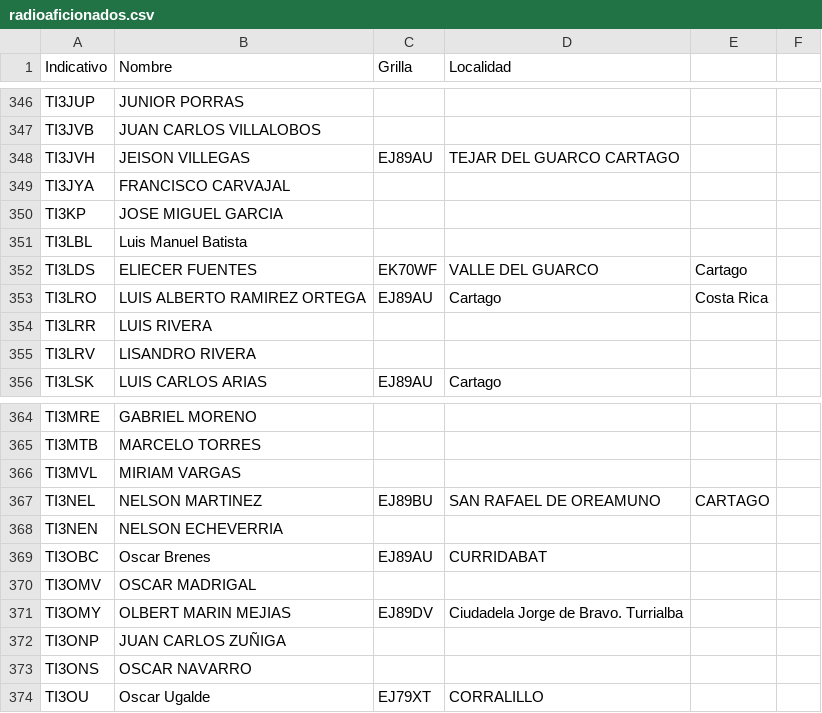
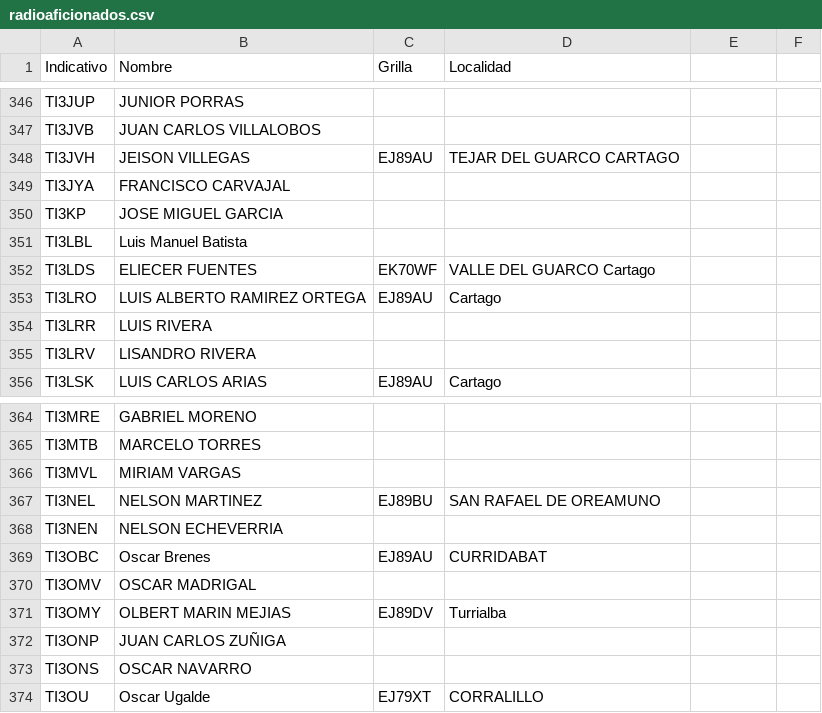
Before and after one commit to ti3wti/revista-matutina, a CSV file: data/radioaficionados.csv, drawn as a sheet; only a part is shown, gaps mark what is left out.

Commit message:
Fix formatting issues in radioaficionados.csv
Removed extra commas and adjusted formatting in radioaficionados.csv.

```diff
--- a/data/radioaficionados.csv
+++ b/data/radioaficionados.csv
@@ -351,4 +351,4 @@ TI3KP,JOSE MIGUEL GARCIA,,
 TI3LBL,Luis Manuel Batista,,
-TI3LDS,ELIECER FUENTES,EK70WF,VALLE DEL GUARCO, Cartago
-TI3LRO,LUIS ALBERTO RAMIREZ ORTEGA,EJ89AU,Cartago,Costa Rica
+TI3LDS,ELIECER FUENTES,EK70WF,VALLE DEL GUARCO Cartago
+TI3LRO,LUIS ALBERTO RAMIREZ ORTEGA,EJ89AU,Cartago
 TI3LRR,LUIS RIVERA,,
@@ -366,3 +366,3 @@ TI3MTB,MARCELO TORRES,,
 TI3MVL,MIRIAM VARGAS,,
-TI3NEL,NELSON MARTINEZ,EJ89BU,SAN RAFAEL DE OREAMUNO, CARTAGO
+TI3NEL,NELSON MARTINEZ,EJ89BU,SAN RAFAEL DE OREAMUNO
 TI3NEN,NELSON ECHEVERRIA,,
@@ -370,3 +370,3 @@ TI3OBC,Oscar Brenes,EJ89AU,CURRIDABAT
 TI3OMV,OSCAR MADRIGAL,,
-TI3OMY,OLBERT MARIN MEJIAS,EJ89DV,Ciudadela Jorge de Bravo. Turrialba
+TI3OMY,OLBERT MARIN MEJIAS,EJ89DV, Turrialba
 TI3ONP,JUAN CARLOS ZUÑIGA,,
```
